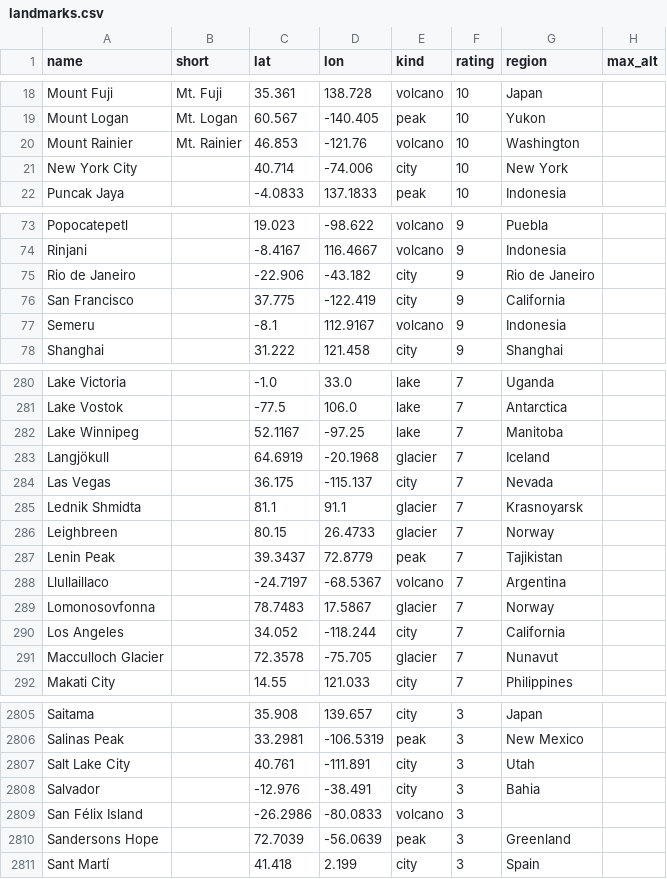
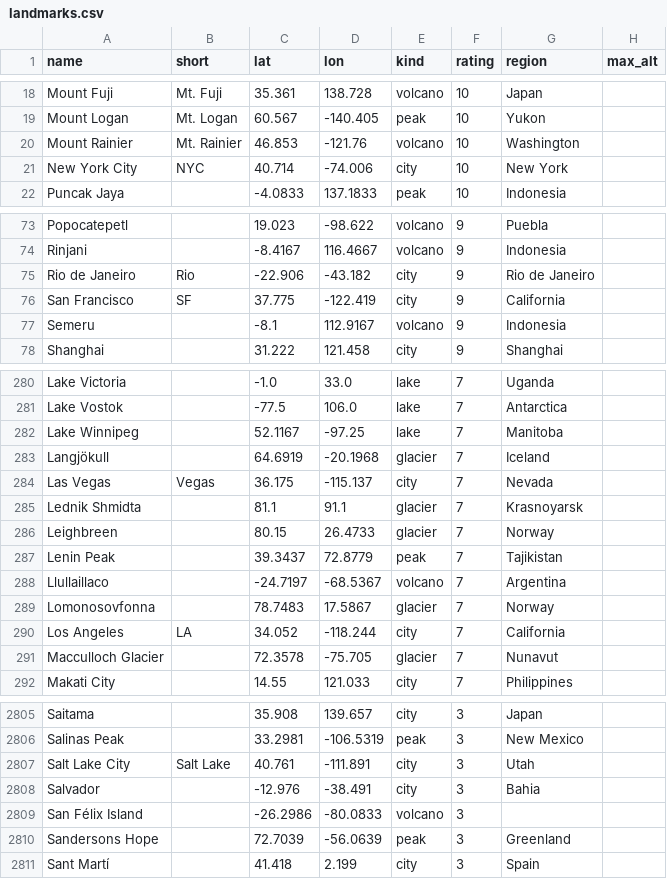
Before and after one commit to rrwhite/window-landmarks, a CSV file: data/landmarks.csv, drawn as a sheet; only a part is shown, gaps mark what is left out; the diff covers the shown part only.

```diff
--- a/data/landmarks.csv
+++ b/data/landmarks.csv
@@ -20,3 +20,3 @@ Mount Logan,Mt. Logan,60.567,-140.405,peak,10,Yukon,
 Mount Rainier,Mt. Rainier,46.853,-121.76,volcano,10,Washington,
-New York City,,40.714,-74.006,city,10,New York,
+New York City,NYC,40.714,-74.006,city,10,New York,
 Puncak Jaya,,-4.0833,137.1833,peak,10,Indonesia,
@@ -74,4 +74,4 @@ Popocatepetl,,19.023,-98.622,volcano,9,Puebla,
 Rinjani,,-8.4167,116.4667,volcano,9,Indonesia,
-Rio de Janeiro,,-22.906,-43.182,city,9,Rio de Janeiro,
-San Francisco,,37.775,-122.419,city,9,California,
+Rio de Janeiro,Rio,-22.906,-43.182,city,9,Rio de Janeiro,
+San Francisco,SF,37.775,-122.419,city,9,California,
 Semeru,,-8.1,112.9167,volcano,9,Indonesia,
@@ -283,3 +283,3 @@ Lake Winnipeg,,52.1167,-97.25,lake,7,Manitoba,
 Langjökull,,64.6919,-20.1968,glacier,7,Iceland,
-Las Vegas,,36.175,-115.137,city,7,Nevada,
+Las Vegas,Vegas,36.175,-115.137,city,7,Nevada,
 Lednik Shmidta,,81.1,91.1,glacier,7,Krasnoyarsk,
@@ -289,3 +289,3 @@ Llullaillaco,,-24.7197,-68.5367,volcano,7,Argentina,
 Lomonosovfonna,,78.7483,17.5867,glacier,7,Norway,
-Los Angeles,,34.052,-118.244,city,7,California,
+Los Angeles,LA,34.052,-118.244,city,7,California,
 Macculloch Glacier,,72.3578,-75.705,glacier,7,Nunavut,
@@ -2806,3 +2806,3 @@ Saitama,,35.908,139.657,city,3,Japan,
 Salinas Peak,,33.2981,-106.5319,peak,3,New Mexico,
-Salt Lake City,,40.761,-111.891,city,3,Utah,
+Salt Lake City,Salt Lake,40.761,-111.891,city,3,Utah,
 Salvador,,-12.976,-38.491,city,3,Bahia,
```
Also changed, not shown: 1 edited cell elsewhere in this file, 1 other file.
